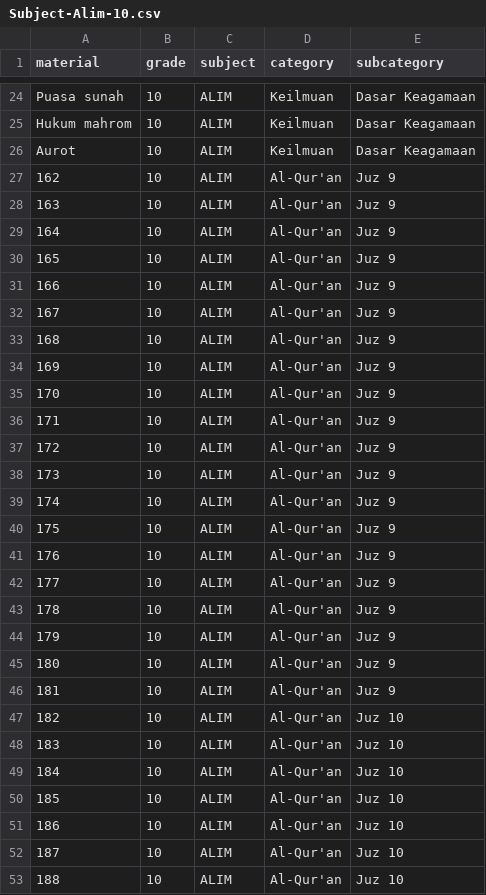
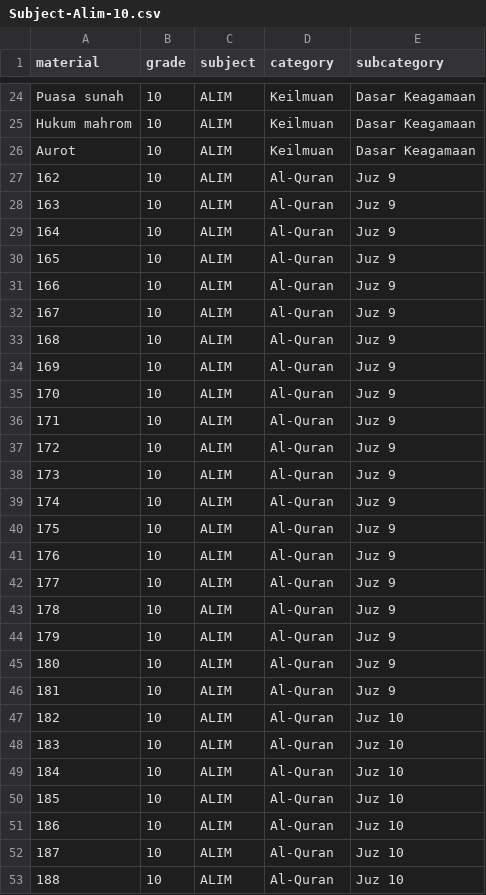
Before and after one commit to samudra-ajri/ppgbs1-server, a CSV file: files/Subject-Alim-10.csv, drawn as a sheet; only a part is shown, gaps mark what is left out; the diff covers the shown part only.

```diff
--- a/files/Subject-Alim-10.csv
+++ b/files/Subject-Alim-10.csv
@@ -26,28 +26,28 @@ Hukum mahrom,10,ALIM,Keilmuan,Dasar Keagamaan
 Aurot,10,ALIM,Keilmuan,Dasar Keagamaan
-162,10,ALIM,Al-Qur'an,Juz 9
-163,10,ALIM,Al-Qur'an,Juz 9
-164,10,ALIM,Al-Qur'an,Juz 9
-165,10,ALIM,Al-Qur'an,Juz 9
-166,10,ALIM,Al-Qur'an,Juz 9
-167,10,ALIM,Al-Qur'an,Juz 9
-168,10,ALIM,Al-Qur'an,Juz 9
-169,10,ALIM,Al-Qur'an,Juz 9
-170,10,ALIM,Al-Qur'an,Juz 9
-171,10,ALIM,Al-Qur'an,Juz 9
-172,10,ALIM,Al-Qur'an,Juz 9
-173,10,ALIM,Al-Qur'an,Juz 9
-174,10,ALIM,Al-Qur'an,Juz 9
-175,10,ALIM,Al-Qur'an,Juz 9
-176,10,ALIM,Al-Qur'an,Juz 9
-177,10,ALIM,Al-Qur'an,Juz 9
-178,10,ALIM,Al-Qur'an,Juz 9
-179,10,ALIM,Al-Qur'an,Juz 9
-180,10,ALIM,Al-Qur'an,Juz 9
-181,10,ALIM,Al-Qur'an,Juz 9
-182,10,ALIM,Al-Qur'an,Juz 10
-183,10,ALIM,Al-Qur'an,Juz 10
-184,10,ALIM,Al-Qur'an,Juz 10
-185,10,ALIM,Al-Qur'an,Juz 10
-186,10,ALIM,Al-Qur'an,Juz 10
-187,10,ALIM,Al-Qur'an,Juz 10
-188,10,ALIM,Al-Qur'an,Juz 10
+162,10,ALIM,Al-Quran,Juz 9
+163,10,ALIM,Al-Quran,Juz 9
+164,10,ALIM,Al-Quran,Juz 9
+165,10,ALIM,Al-Quran,Juz 9
+166,10,ALIM,Al-Quran,Juz 9
+167,10,ALIM,Al-Quran,Juz 9
+168,10,ALIM,Al-Quran,Juz 9
+169,10,ALIM,Al-Quran,Juz 9
+170,10,ALIM,Al-Quran,Juz 9
+171,10,ALIM,Al-Quran,Juz 9
+172,10,ALIM,Al-Quran,Juz 9
+173,10,ALIM,Al-Quran,Juz 9
+174,10,ALIM,Al-Quran,Juz 9
+175,10,ALIM,Al-Quran,Juz 9
+176,10,ALIM,Al-Quran,Juz 9
+177,10,ALIM,Al-Quran,Juz 9
+178,10,ALIM,Al-Quran,Juz 9
+179,10,ALIM,Al-Quran,Juz 9
+180,10,ALIM,Al-Quran,Juz 9
+181,10,ALIM,Al-Quran,Juz 9
+182,10,ALIM,Al-Quran,Juz 10
+183,10,ALIM,Al-Quran,Juz 10
+184,10,ALIM,Al-Quran,Juz 10
+185,10,ALIM,Al-Quran,Juz 10
+186,10,ALIM,Al-Quran,Juz 10
+187,10,ALIM,Al-Quran,Juz 10
+188,10,ALIM,Al-Quran,Juz 10
```
Also changed, not shown: 54 edited cells elsewhere in this file, files/Subject-Alim-11.csv, files/Subject-Alim-12.csv, 17 other files.
